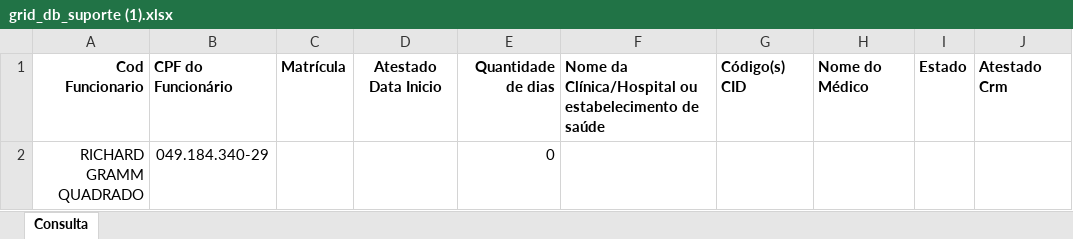
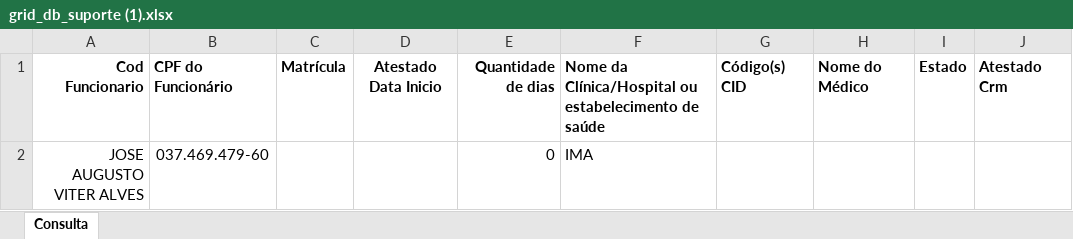
Before and after one commit to VerNancio/extract_excels_automation_expert, an Excel workbook: data/greif/temp/grid_db_suporte (1).xlsx, sheet Consulta, drawn as a sheet; values as stored, in another font and other column widths than the file's, no borders; removed rows and columns are numbered as before the commit, all else as after; the diff names each change by its address in the sheet, - before the commit and + after, or states it on an @@ line.

```diff
--- a/data/greif/temp/grid_db_suporte (1).xlsx (sheet Consulta)
+++ b/data/greif/temp/grid_db_suporte (1).xlsx (sheet Consulta)
-row 2: RICHARD GRAMM QUADRADO | 049.184.340-29 |  |  | 0
+row 2: JOSE AUGUSTO VITER ALVES | 037.469.479-60 |  |  | 0 | IMA
```
Also changed, not shown: data/greif/temp/grid_db_suporte.xlsx, 7 other files.
